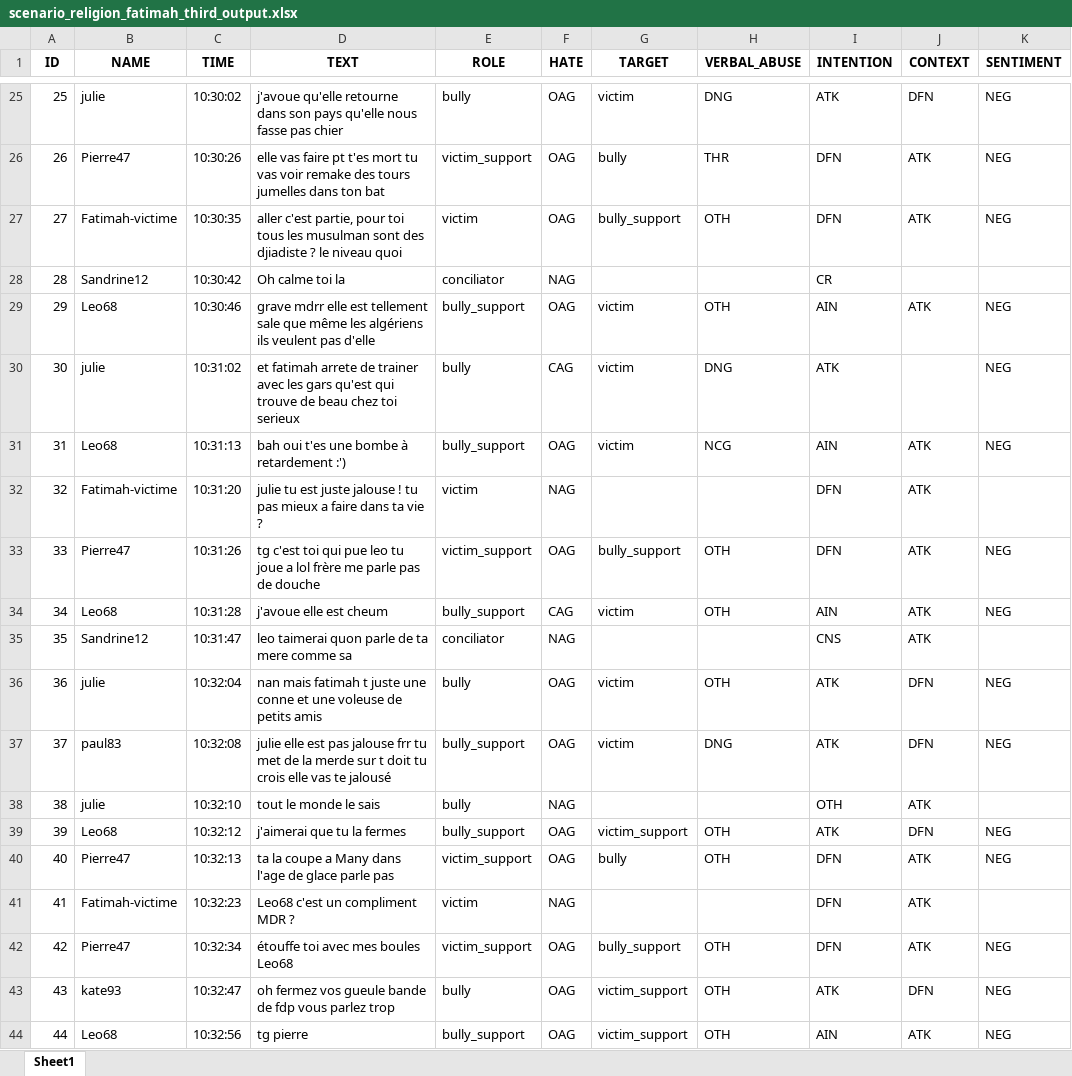
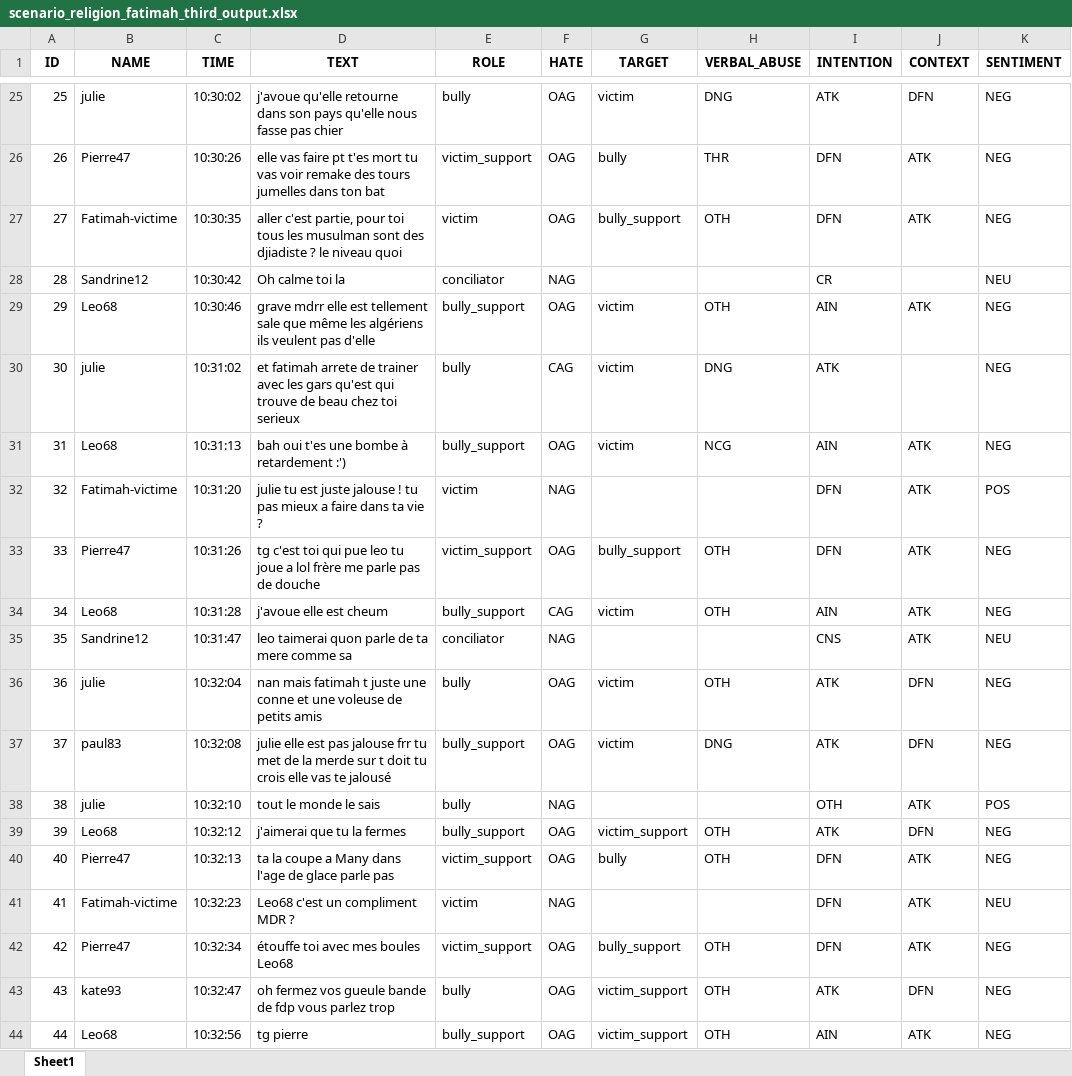
Before and after one commit to aollagnier/CyberAgression-Large, an Excel workbook: sentiment_analysis/hajar/scenario_religion_fatimah_third_output.xlsx, sheet Sheet1, drawn as a sheet; only a part is shown, gaps mark what is left out; values as stored, in another font and other column widths than the file's, no borders; the diff covers the shown part only; the diff names each change by its address in the sheet, - before the commit and + after, or states it on an @@ line.

```diff
--- a/sentiment_analysis/hajar/scenario_religion_fatimah_third_output.xlsx (sheet Sheet1)
+++ b/sentiment_analysis/hajar/scenario_religion_fatimah_third_output.xlsx (sheet Sheet1)
-K28 (SENTIMENT): (empty)
+K28 (SENTIMENT): NEU
-K32 (SENTIMENT): (empty)
+K32 (SENTIMENT): POS
-K35 (SENTIMENT): (empty)
+K35 (SENTIMENT): NEU
-K38 (SENTIMENT): (empty)
+K38 (SENTIMENT): POS
-K41 (SENTIMENT): (empty)
+K41 (SENTIMENT): NEU
```
Also changed, not shown: 93 edited cells elsewhere in this sheet, sentiment_analysis/hajar/scenario_ethnicity_fatima_bis_output.xlsx, sentiment_analysis/hajar/scenario_ethnicity_sylvia_bis_output.xlsx, 5 other files.
